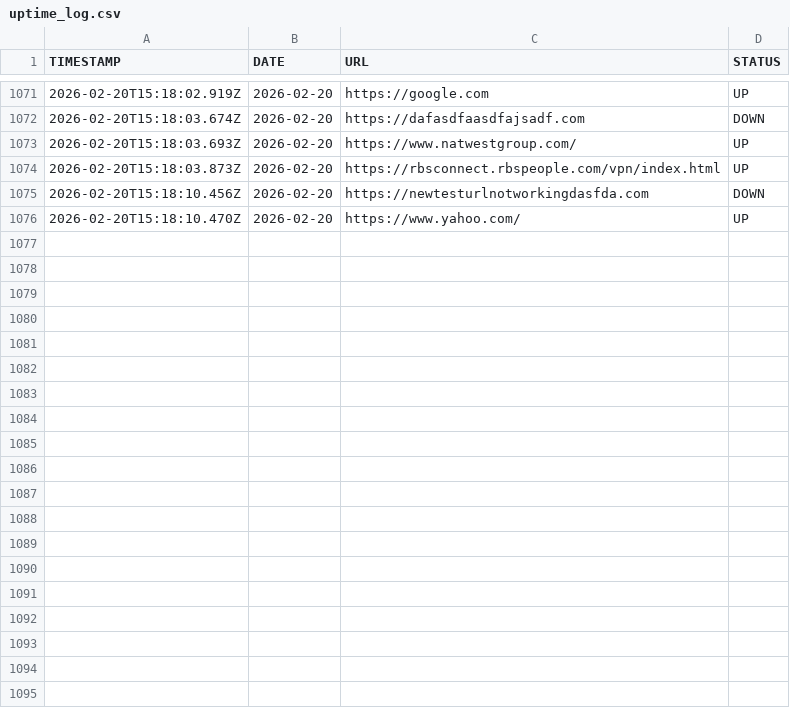
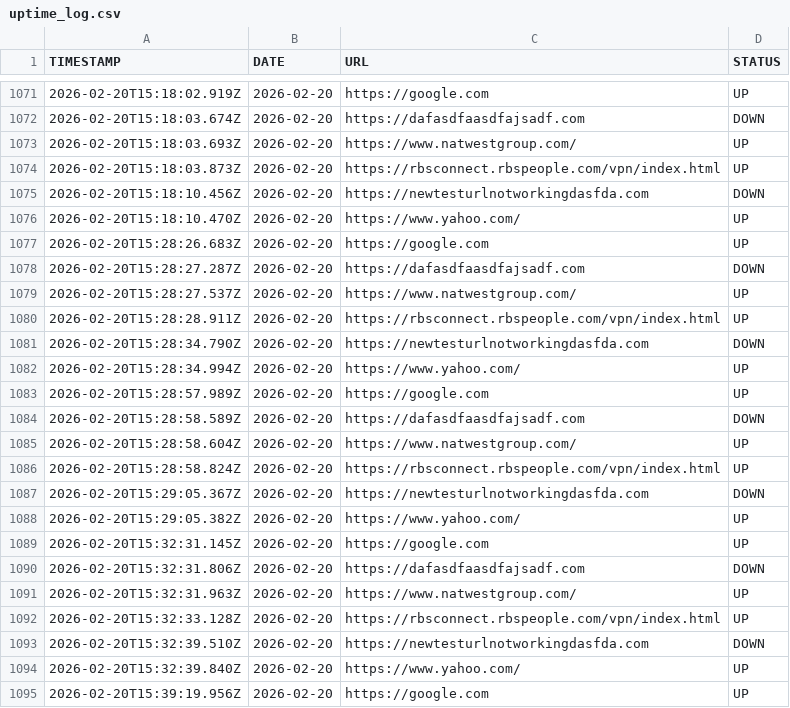
Before and after one commit to anujmca/environment-tracker, a CSV file: uptime_log.csv, drawn as a sheet; only a part is shown, gaps mark what is left out; the diff covers the shown part only; the diff names each change by its address in the sheet, - before the commit and + after, or states it on an @@ line.

```diff
--- a/uptime_log.csv
+++ b/uptime_log.csv
+row 1077: 2026-02-20T15:28:26.683Z | 2026-02-20 | https://google.com | UP
+row 1078: 2026-02-20T15:28:27.287Z | 2026-02-20 | https://dafasdfaasdfajsadf.com | DOWN
+row 1079: 2026-02-20T15:28:27.537Z | 2026-02-20 | https://www.natwestgroup.com/ | UP
+row 1080: 2026-02-20T15:28:28.911Z | 2026-02-20 | https://rbsconnect.rbspeople.com/vpn/index.html | UP
+row 1081: 2026-02-20T15:28:34.790Z | 2026-02-20 | https://newtesturlnotworkingdasfda.com | DOWN
+row 1082: 2026-02-20T15:28:34.994Z | 2026-02-20 | https://www.yahoo.com/ | UP
+row 1083: 2026-02-20T15:28:57.989Z | 2026-02-20 | https://google.com | UP
+row 1084: 2026-02-20T15:28:58.589Z | 2026-02-20 | https://dafasdfaasdfajsadf.com | DOWN
+row 1085: 2026-02-20T15:28:58.604Z | 2026-02-20 | https://www.natwestgroup.com/ | UP
+row 1086: 2026-02-20T15:28:58.824Z | 2026-02-20 | https://rbsconnect.rbspeople.com/vpn/index.html | UP
+row 1087: 2026-02-20T15:29:05.367Z | 2026-02-20 | https://newtesturlnotworkingdasfda.com | DOWN
+row 1088: 2026-02-20T15:29:05.382Z | 2026-02-20 | https://www.yahoo.com/ | UP
+row 1089: 2026-02-20T15:32:31.145Z | 2026-02-20 | https://google.com | UP
+row 1090: 2026-02-20T15:32:31.806Z | 2026-02-20 | https://dafasdfaasdfajsadf.com | DOWN
+row 1091: 2026-02-20T15:32:31.963Z | 2026-02-20 | https://www.natwestgroup.com/ | UP
+row 1092: 2026-02-20T15:32:33.128Z | 2026-02-20 | https://rbsconnect.rbspeople.com/vpn/index.html | UP
+row 1093: 2026-02-20T15:32:39.510Z | 2026-02-20 | https://newtesturlnotworkingdasfda.com | DOWN
+row 1094: 2026-02-20T15:32:39.840Z | 2026-02-20 | https://www.yahoo.com/ | UP
+row 1095: 2026-02-20T15:39:19.956Z | 2026-02-20 | https://google.com | UP
```
Also changed, not shown: 17 added rows elsewhere in this file, 2 other files.
